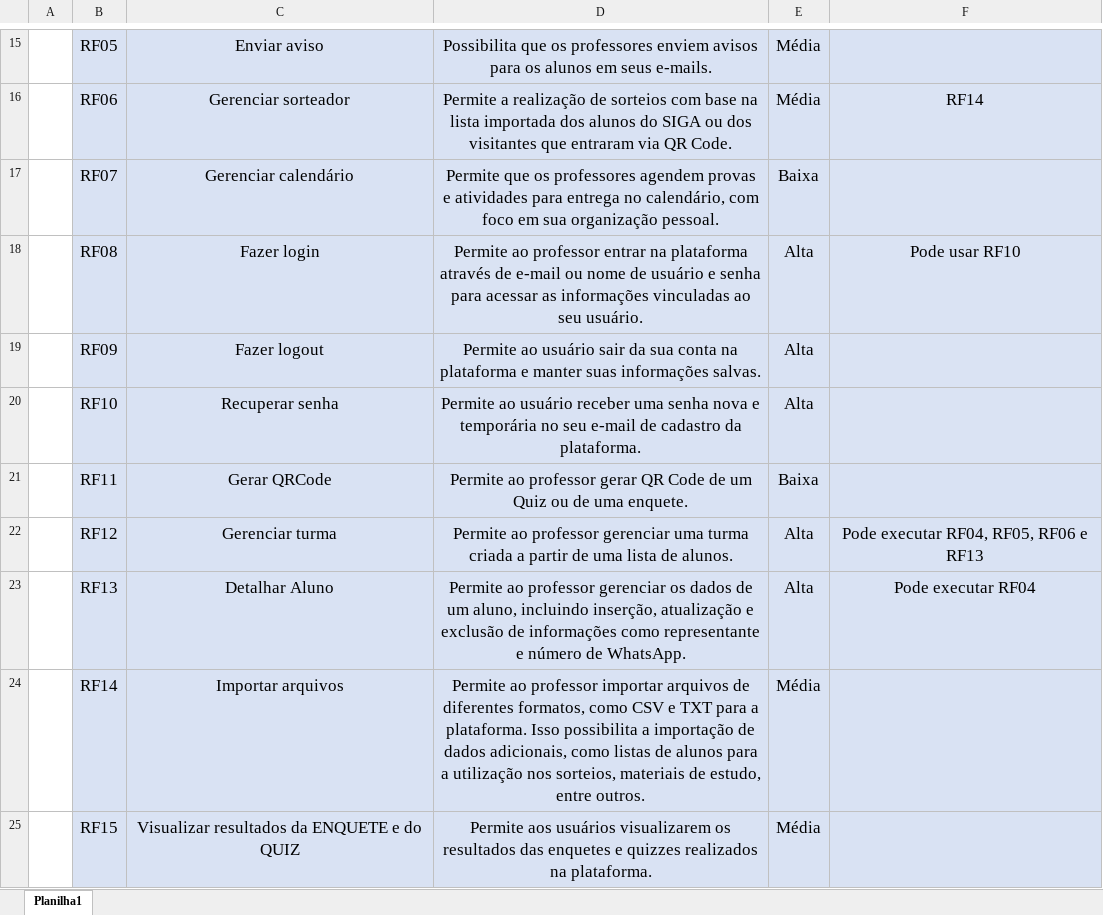
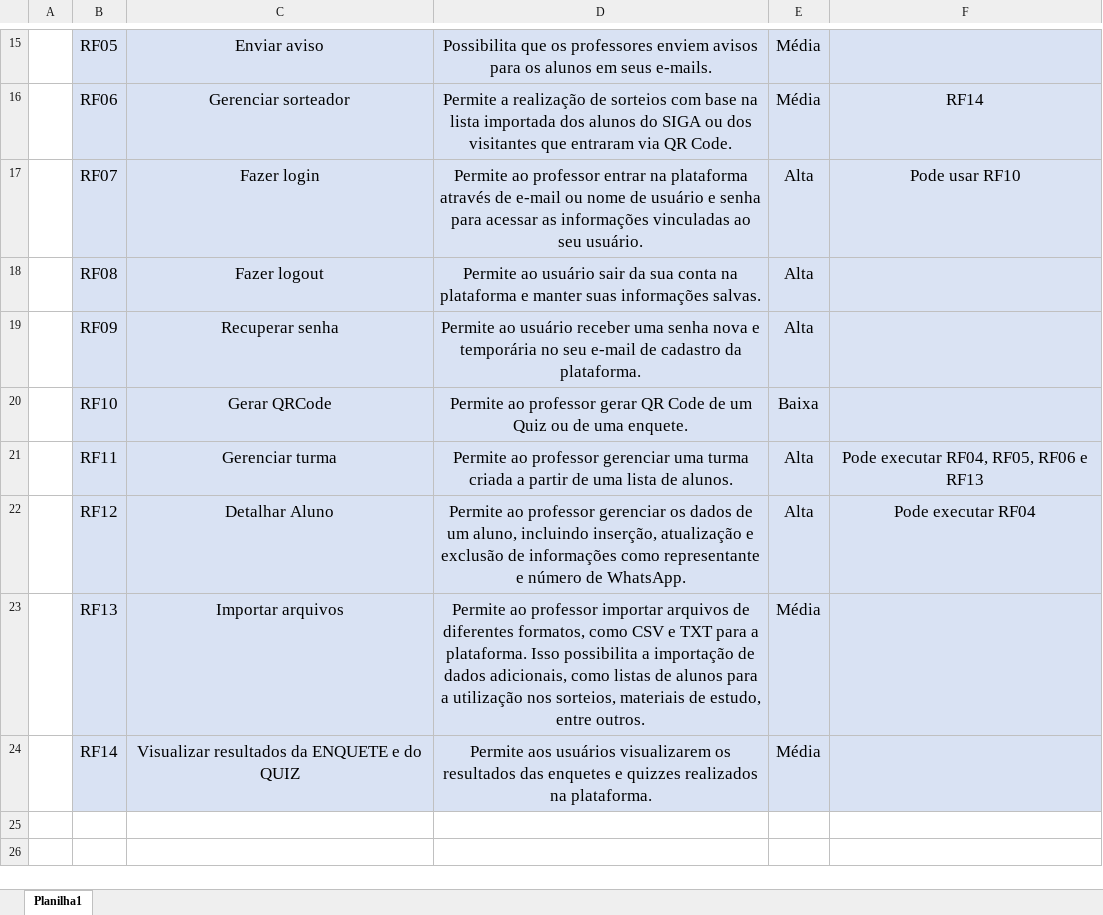
Before and after one commit to NathRabeloo/SearchBytes, an Excel workbook: Aprovados/ES2N-Requisitos_Funcionais_v6.xlsx, sheet Planilha1, drawn as a sheet; only a part is shown, gaps mark what is left out; values as stored, in another font and other column widths than the file's, no borders; table styles not drawn; the diff names each change by its address in the sheet, - before the commit and + after, or states it on an @@ line.

```diff
--- a/Aprovados/ES2N-Requisitos_Funcionais_v6.xlsx (sheet Planilha1)
+++ b/Aprovados/ES2N-Requisitos_Funcionais_v6.xlsx (sheet Planilha1)
-C17: Gerenciar calendário
+C17: Fazer login
-D17: Permite que os professores agendem provas e atividades para entrega no calendário, com foco em sua organização pessoal.
+D17: Permite ao professor entrar na plataforma através de e-mail ou nome de usuário e senha para acessar as informações vinculadas ao seu usuário.
-E17: Baixa
+E17: Alta
-F17: (empty)
+F17: Pode usar RF10
-C18: Fazer login
+C18: Fazer logout
-D18: Permite ao professor entrar na plataforma através de e-mail ou nome de usuário e senha para acessar as informações vinculadas ao seu usuário.
+D18: Permite ao usuário sair da sua conta na plataforma e manter suas informações salvas.
-F18: Pode usar RF10
+F18: (empty)
-C19: Fazer logout
+C19: Recuperar senha
-D19: …ao usuário sair da sua conta na plataforma e manter suas informações salvas.
+D19: …ao usuário receber uma senha nova e temporária no seu e-mail de cadastro da plataforma.
-C20: Recuperar senha
+C20: Gerar QRCode
-D20: Permite ao usuário receber uma senha nova e temporária no seu e-mail de cadastro da plataforma.
+D20: Permite ao professor gerar QR Code de um Quiz ou de uma enquete.
-E20: Alta
+E20: Baixa
-C21: Gerar QRCode
+C21: Gerenciar turma
-D21: …ao professor gerar QR Code de um Quiz ou de uma enquete.
+D21: …ao professor gerenciar uma turma criada a partir de uma lista de alunos.
-E21: Baixa
+E21: Alta
-F21: (empty)
+F21: Pode executar RF04, RF05, RF06 e RF13
-C22: Gerenciar turma
+C22: Detalhar Aluno
-D22: …professor gerenciar uma turma criada a partir de uma lista de alunos.
+D22: …professor gerenciar os dados de um aluno, incluindo inserção, atualização e exclusão de informações como representante e número de WhatsApp.
-F22: Pode executar RF04, RF05, RF06 e RF13
+F22: Pode executar RF04
-C23: Detalhar Aluno
+C23: Importar arquivos
-D23: …ao professor gerenciar os dados de um aluno, incluindo inserção, atualização e exclusão de informações como representante e número de WhatsApp.
+D23: …ao professor importar arquivos de diferentes formatos, como CSV e TXT para a plataforma. Isso possibilita a importação de dados adicionais, como listas de alunos para a utilização nos sorteios, materiais de estudo, entre outros.
-E23: Alta
+E23: Média
-F23: Pode executar RF04
+F23: (empty)
-C24: Importar arquivos
+C24: Visualizar resultados da ENQUETE e do QUIZ
-D24: Permite ao professor importar arquivos de diferentes formatos, como CSV e TXT para a plataforma. Isso possibilita a importação de dados adicionais, como listas de alunos para a utilização nos sorteios, materiais de estudo, entre outros.
+D24: Permite aos usuários visualizarem os resultados das enquetes e quizzes realizados na plataforma.
-row 25:  | RF15 | Visualizar resultados da ENQUETE e do QUIZ | Permite aos usuários visualizarem os resultados das enquetes e quizzes realizados na plataforma. | Média
```
Also changed, not shown: 3 other files.
